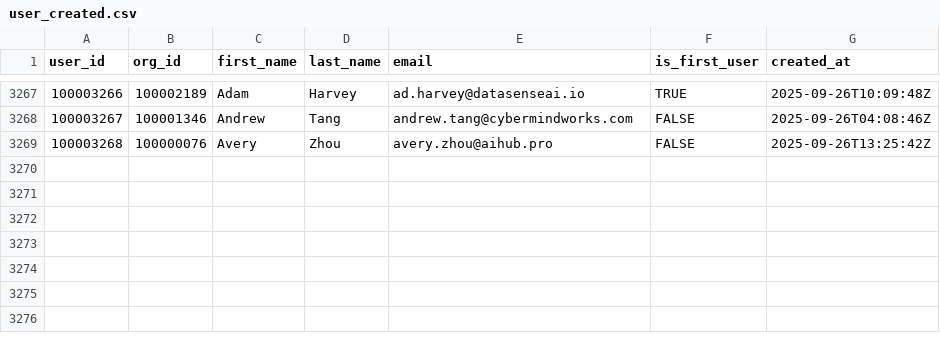
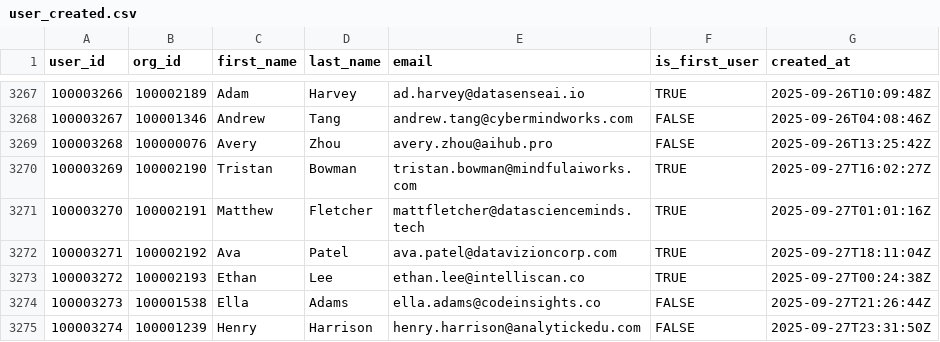
Before and after one commit to datafold/demo, a CSV file: datagen/user_created.csv, drawn as a sheet; only a part is shown, gaps mark what is left out.

Commit message:
New data obtained on Sun Sep 28 00:23:39 UTC 2025

```diff
--- a/datagen/user_created.csv
+++ b/datagen/user_created.csv
@@ -3269 +3269,7 @@ user_id,org_id,first_name,last_name,email,is_first_user,created_at
 100003268,100000076,Avery,Zhou,avery.zhou@aihub.pro,FALSE,2025-09-26T13:25:42Z
+100003269,100002190,Tristan,Bowman,tristan.bowman@mindfulaiworks.com,TRUE,2025-09-27T16:02:27Z
+100003270,100002191,Matthew,Fletcher,mattfletcher@datascienceminds.tech,TRUE,2025-09-27T01:01:16Z
+100003271,100002192,Ava,Patel,ava.patel@datavizioncorp.com,TRUE,2025-09-27T18:11:04Z
+100003272,100002193,Ethan,Lee,ethan.lee@intelliscan.co,TRUE,2025-09-27T00:24:38Z
+100003273,100001538,Ella,Adams,ella.adams@codeinsights.co,FALSE,2025-09-27T21:26:44Z
+100003274,100001239,Henry,Harrison,henry.harrison@analytickedu.com,FALSE,2025-09-27T23:31:50Z
```
Also changed, not shown: datagen/feature_used.csv, datagen/feature_used_broken.csv, 12 other files.
